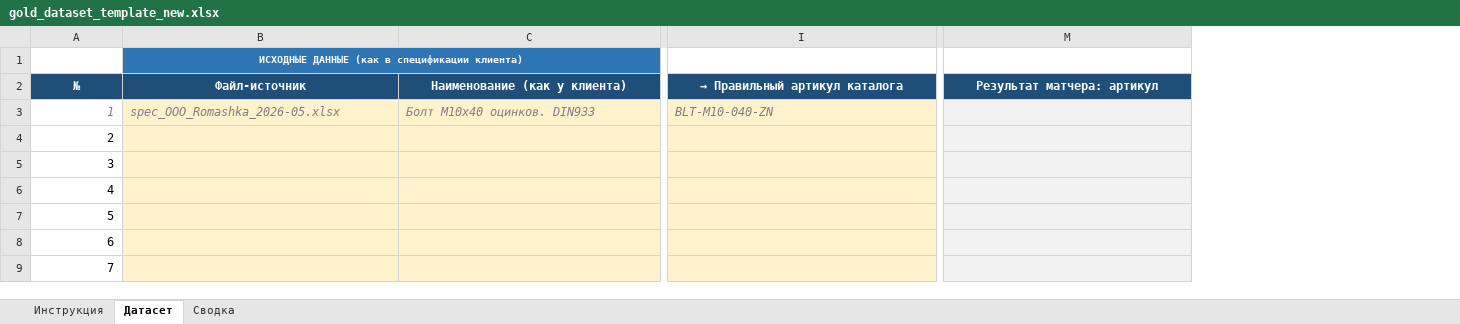
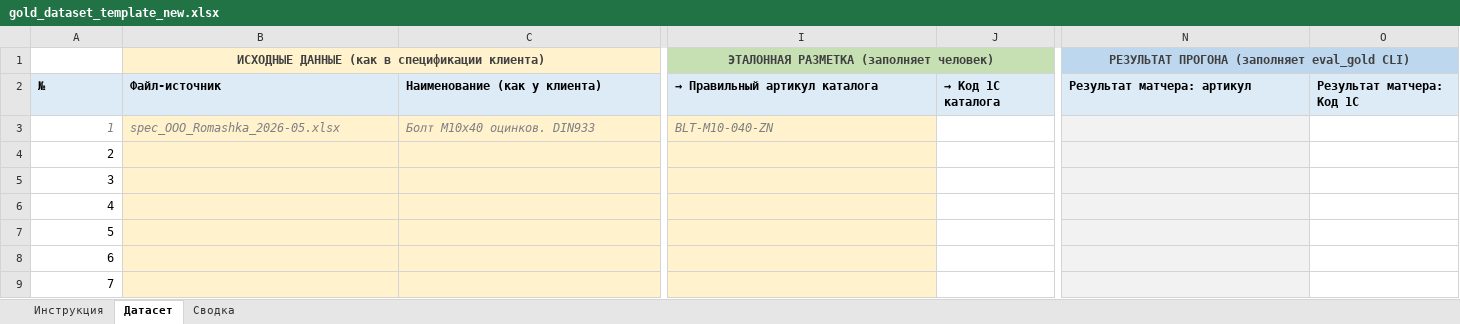
Before and after one commit to CuJo2014/FastTender, an Excel workbook: docs/gold_dataset_template_new.xlsx, sheet Датасет, drawn as a sheet; only a part is shown, gaps mark what is left out; values as stored, in another font and other column widths than the file's, no borders; removed rows and columns are numbered as before the commit, all else as after; rows hold the shown columns only; the diff covers the shown part only; the diff names each change by its address in the sheet, - before the commit and + after, or states it on an @@ line.

Commit message:
Update gold_dataset_template_new.xlsx: add code_1c columns
Шаблон перегенерирован под изменения от 2026-05-29 (поддержка
отдельного 1С-Кода). Добавлены 2 колонки:

  J: «→ Код 1С каталога»         — заполняет разметчик (input)
  O: «Результат матчера: Код 1С» — заполняет eval_gold CLI (output)

Итоговая структура: 17 колонок вместо 15.

Заполнение для разметчика:
- Если у товара есть Артикул производителя → заполняешь колонку I
  («→ Правильный артикул каталога»). Колонку J можно оставить
  пустой ИЛИ заполнить (для перепроверки).
- Если Артикула нет (1С Код единственный identifier) → колонку I
  оставляешь пустой, заполняешь только J (Код 1С).
- eval_gold CLI засчитывает попадание top-K если совпало по
  ЛЮБОМУ из двух identifier'ов.

Также обновлена «Инструкция»:
- Шаг 2 теперь явно говорит про Артикул И/ИЛИ Код 1С
- Шаг 4 (правила) перечисляет все 4 колонки результата

Лист «Сводка» не трогаем — формула COUNTA смотрит на колонку C
(Наименование), которая не сдвинулась.

```diff
--- a/docs/gold_dataset_template_new.xlsx (sheet Датасет)
+++ b/docs/gold_dataset_template_new.xlsx (sheet Датасет)
+column J, row 2: → Код 1С каталога
+column O, row 2: Результат матчера: Код 1С
-row 1:  | ИСХОДНЫЕ ДАННЫЕ (как в спецификации клиента)
+row 1:  | ИСХОДНЫЕ ДАННЫЕ (как в спецификации клиента) |  | ЭТАЛОННАЯ РАЗМЕТКА (заполняет человек) |  | РЕЗУЛЬТАТ ПРОГОНА (заполняет eval_gold CLI)
@@ A2:I2 fill: #1F4E78 → #DDEBF7, text colour: #FFFFFF → black, alignment: center → left @@
@@ N2 fill: #1F4E78 → #DDEBF7, text colour: #FFFFFF → black, alignment: center → left @@
```
Also changed, not shown: cell formats elsewhere in this sheet, sheet Сводка, sheet Инструкция.
